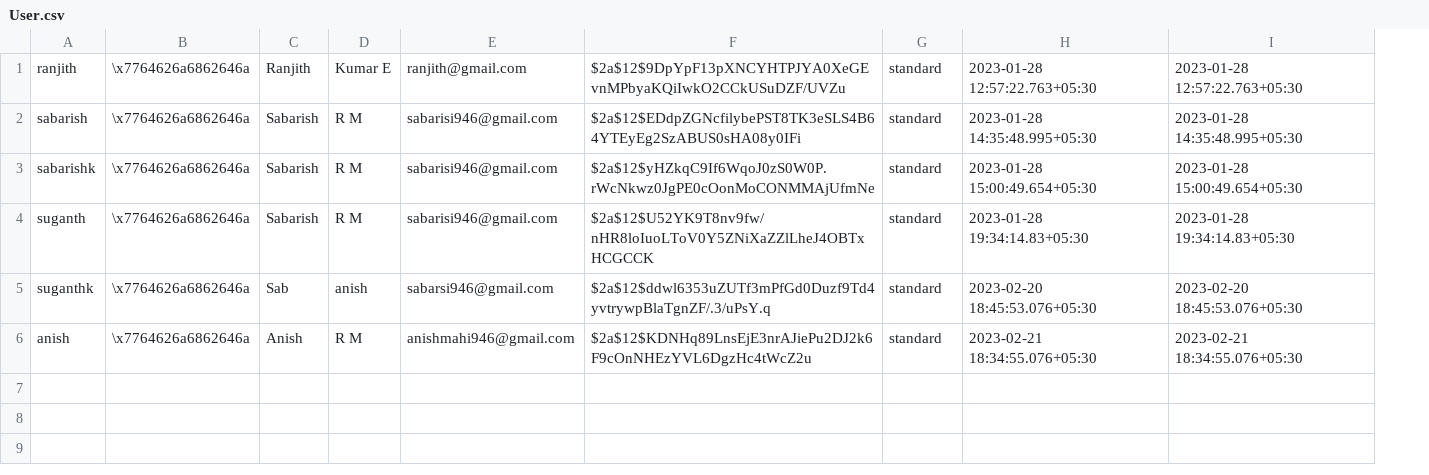
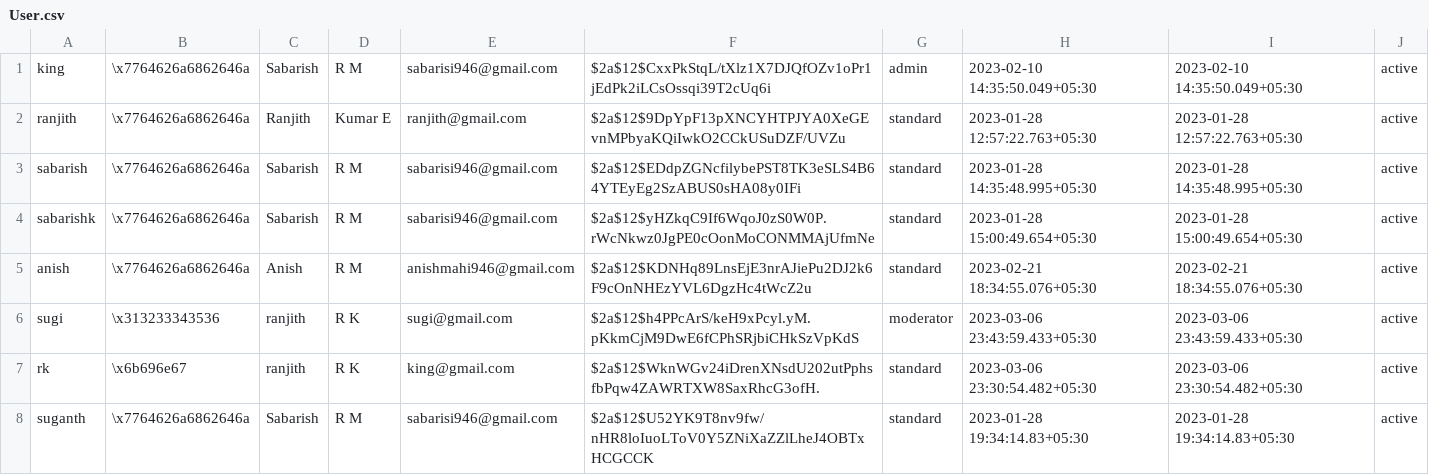
Before and after one commit to pentafox-technologies/Blog-Application, a CSV file: DataTables/User.csv, drawn as a sheet; removed rows and columns are numbered as before the commit, all else as after; the diff names each change by its address in the sheet, - before the commit and + after, or states it on an @@ line.

```diff
--- a/DataTables/User.csv
+++ b/DataTables/User.csv
+column J, rows 2-4: all active; row 8: active
+row 1: king | \x7764626a6862646a | Sabarish | R M | sabarisi946@gmail.com | $2a$12$CxxPkStqL/tXlz1X7DJQfOZv1oPr1jEdPk2iLCsOssqi39T2cUq6i | admin | 2023-02-10 14:35:50.049+05:30 | 2023-02-10 14:35:50.049+05:30 | active
@@ row 6 moved to row 5: anish @@
+row 6: sugi | \x313233343536 | ranjith | R K | sugi@gmail.com | $2a$12$h4PPcArS/keH9xPcyl.yM.pKkmCjM9DwE6fCPhSRjbiCHkSzVpKdS | moderator | 2023-03-06 23:43:59.433+05:30 | 2023-03-06 23:43:59.433+05:30 | active
+row 7: rk | \x6b696e67 | ranjith | R K | king@gmail.com | $2a$12$WknWGv24iDrenXNsdU202utPphsfbPqw4ZAWRTXW8SaxRhcG3ofH. | standard | 2023-03-06 23:30:54.482+05:30 | 2023-03-06 23:30:54.482+05:30 | active
-row 5: suganthk | \x7764626a6862646a | Sab | anish | sabarsi946@gmail.com | $2a$12$ddwl6353uZUTf3mPfGd0Duzf9Td4yvtrywpBlaTgnZF/.3/uPsY.q | standard | 2023-02-20 18:45:53.076+05:30 | 2023-02-20 18:45:53.076+05:30
```
Also changed, not shown: 4 other files.
